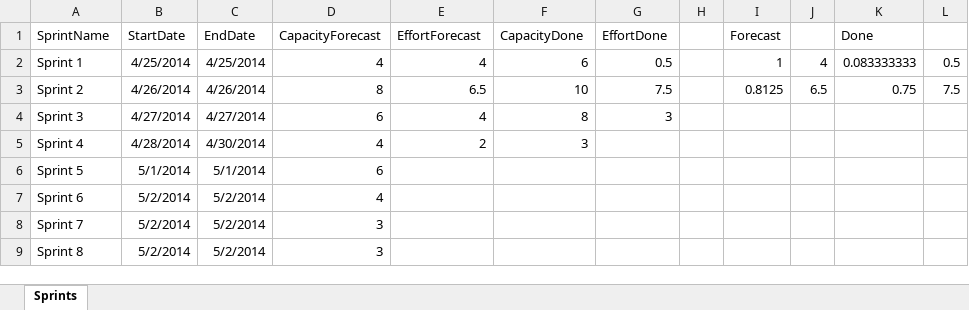
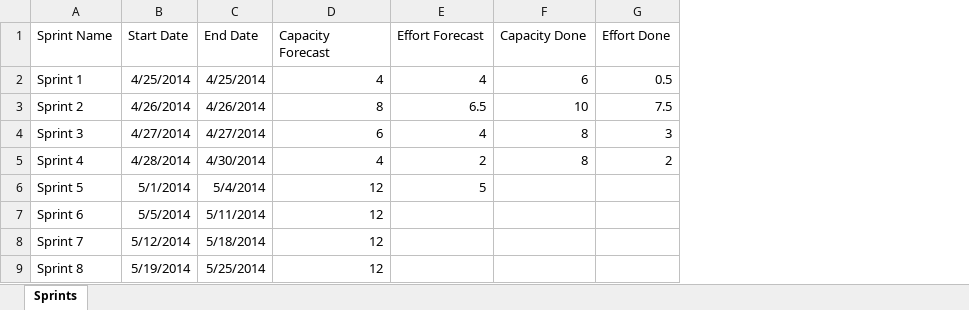
Before and after one commit to FrankBeeh/ProductBacklogTimeline, an Excel workbook: ProductBacklog/Sprints.xlsx, sheet Sprints, drawn as a sheet; values as stored, in another font and other column widths than the file's, no borders; the diff names each change by its address in the sheet, - before the commit and + after, or states it on an @@ line.

Commit message:
[15] Use the same column names as the Jira export.

```diff
--- a/ProductBacklog/Sprints.xlsx (sheet Sprints)
+++ b/ProductBacklog/Sprints.xlsx (sheet Sprints)
-column H, empty
-column I (Forecast), rows 2-3: 1 | 0.8125
-column J, rows 2-3: 4 | 6.5
-column K (Done), rows 2-3: 0.083333333 | 0.75
-column L, rows 2-3: 0.5 | 7.5
-A1: SprintName
+A1: Sprint Name
-B1: StartDate
+B1: Start Date
-C1: EndDate
+C1: End Date
-D1: CapacityForecast
+D1: Capacity Forecast
-E1: EffortForecast
+E1: Effort Forecast
-F1: CapacityDone
+F1: Capacity Done
-G1: EffortDone
+G1: Effort Done
-F5 (Capacity Done): 3
+F5 (Capacity Done): 8
-G5 (Effort Done): (empty)
+G5 (Effort Done): 2
-C6 (End Date): 5/1/2014
+C6 (End Date): 5/4/2014
-D6 (Capacity Forecast): 6
+D6 (Capacity Forecast): 12
-E6 (Effort Forecast): (empty)
+E6 (Effort Forecast): 5
-B7 (Start Date): 5/2/2014
+B7 (Start Date): 5/5/2014
-C7 (End Date): 5/2/2014
+C7 (End Date): 5/11/2014
-D7 (Capacity Forecast): 4
+D7 (Capacity Forecast): 12
-B8 (Start Date): 5/2/2014
+B8 (Start Date): 5/12/2014
-C8 (End Date): 5/2/2014
+C8 (End Date): 5/18/2014
-D8:D9 (Capacity Forecast): 3
+D8:D9 (Capacity Forecast): 12
-B9 (Start Date): 5/2/2014
+B9 (Start Date): 5/19/2014
-C9 (End Date): 5/2/2014
+C9 (End Date): 5/25/2014
```
Also changed, not shown: ProductBacklog/PBL.xlsx, 30 other files.
